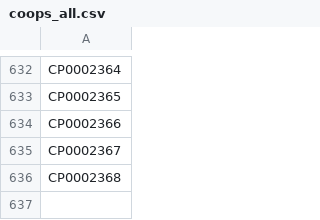
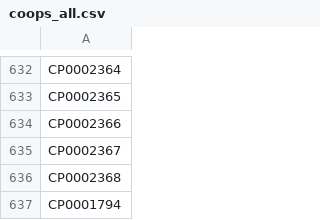
Before and after one commit to bcgov/lear, a CSV file: lear-db/test_data/corp_nums/coops_all.csv, drawn as a sheet; only a part is shown, gaps mark what is left out.

Commit message:
loaded in restored coop
Signed-off-by: Kial Jinnah <kialj876@gmail.com>

```diff
--- a/lear-db/test_data/corp_nums/coops_all.csv
+++ b/lear-db/test_data/corp_nums/coops_all.csv
@@ -636 +636,2 @@ CP0002367
 CP0002368
+CP0001794
```
Also changed, not shown: 1 other file.
